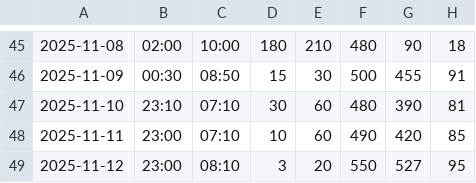
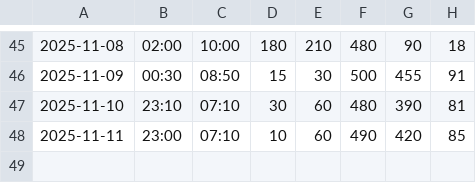
Before and after one commit to jackma-00/shuteye, a CSV file: data/log.csv, drawn as a sheet; only a part is shown, gaps mark what is left out; the diff names each change by its address in the sheet, - before the commit and + after, or states it on an @@ line.

Commit message:
Fix log entry for November 11, 2025, by removing duplicate entry

```diff
--- a/data/log.csv
+++ b/data/log.csv
-row 49: 2025-11-12 | 23:00 | 08:10 | 3 | 20 | 550 | 527 | 95
```
